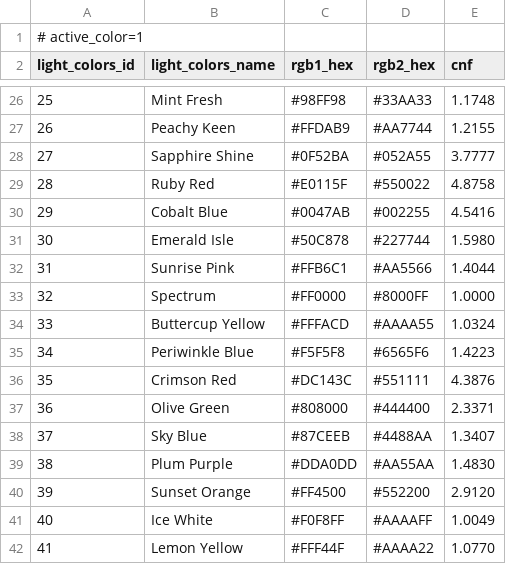
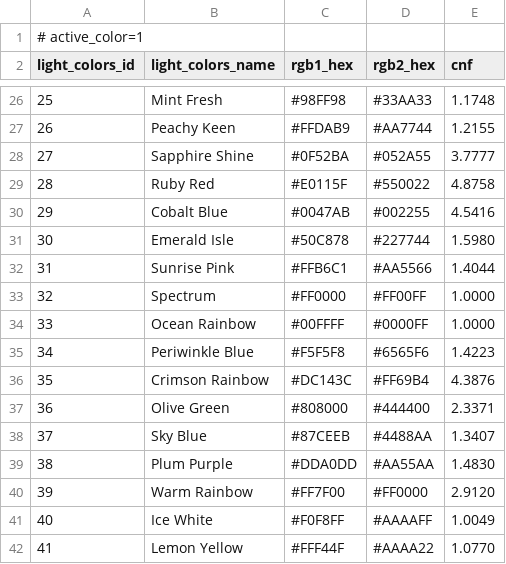
Before and after one commit to drJanW/Kwal27, a CSV file: sdroot/light_colors.csv, drawn as a sheet; only a part is shown, gaps mark what is left out.

```diff
--- a/sdroot/light_colors.csv
+++ b/sdroot/light_colors.csv
@@ -32,6 +32,6 @@ light_colors_id;light_colors_name;rgb1_hex;rgb2_hex;cnf
 31;Sunrise Pink;#FFB6C1;#AA5566;1.4044
-32;Spectrum;#FF0000;#8000FF;1.0000
-33;Buttercup Yellow;#FFFACD;#AAAA55;1.0324
+32;Spectrum;#FF0000;#FF00FF;1.0000
+33;Ocean Rainbow;#00FFFF;#0000FF;1.0000
 34;Periwinkle Blue;#F5F5F8;#6565F6;1.4223
-35;Crimson Red;#DC143C;#551111;4.3876
+35;Crimson Rainbow;#DC143C;#FF69B4;4.3876
 36;Olive Green;#808000;#444400;2.3371
@@ -39,3 +39,3 @@ light_colors_id;light_colors_name;rgb1_hex;rgb2_hex;cnf
 38;Plum Purple;#DDA0DD;#AA55AA;1.4830
-39;Sunset Orange;#FF4500;#552200;2.9120
+39;Warm Rainbow;#FF7F00;#FF0000;2.9120
 40;Ice White;#F0F8FF;#AAAAFF;1.0049
```
Also changed, not shown: excel/light_colors.csv, excel/light_patterns.csv, 13 other files.
